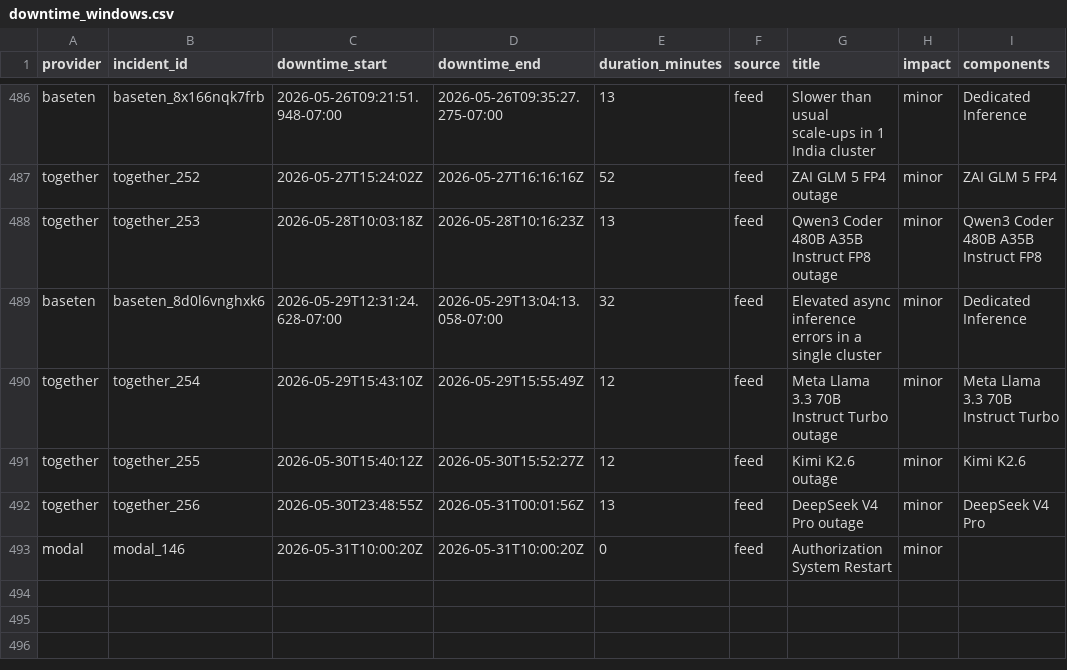
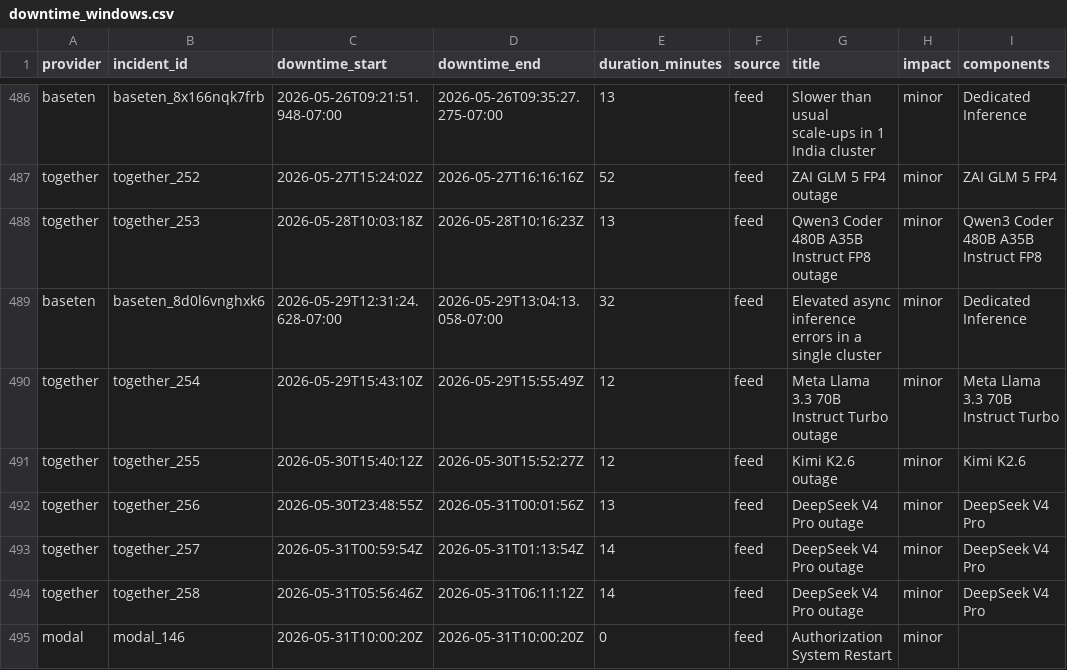
Before and after one commit to saranormous/inference_statuspage, a CSV file: parsed/downtime_windows.csv, drawn as a sheet; only a part is shown, gaps mark what is left out.

Commit message:
incidents: 2026-05-31T07:16:46Z

```diff
--- a/parsed/downtime_windows.csv
+++ b/parsed/downtime_windows.csv
@@ -492,2 +492,4 @@ together,together_255,2026-05-30T15:40:12Z,2026-05-30T15:52:27Z,12,feed,Kimi K2.
 together,together_256,2026-05-30T23:48:55Z,2026-05-31T00:01:56Z,13,feed,DeepSeek V4 Pro outage,minor,DeepSeek V4 Pro
+together,together_257,2026-05-31T00:59:54Z,2026-05-31T01:13:54Z,14,feed,DeepSeek V4 Pro outage,minor,DeepSeek V4 Pro
+together,together_258,2026-05-31T05:56:46Z,2026-05-31T06:11:12Z,14,feed,DeepSeek V4 Pro outage,minor,DeepSeek V4 Pro
 modal,modal_146,2026-05-31T10:00:20Z,2026-05-31T10:00:20Z,0,feed,Authorization System Restart,minor,
```
Also changed, not shown: 3 other files.
